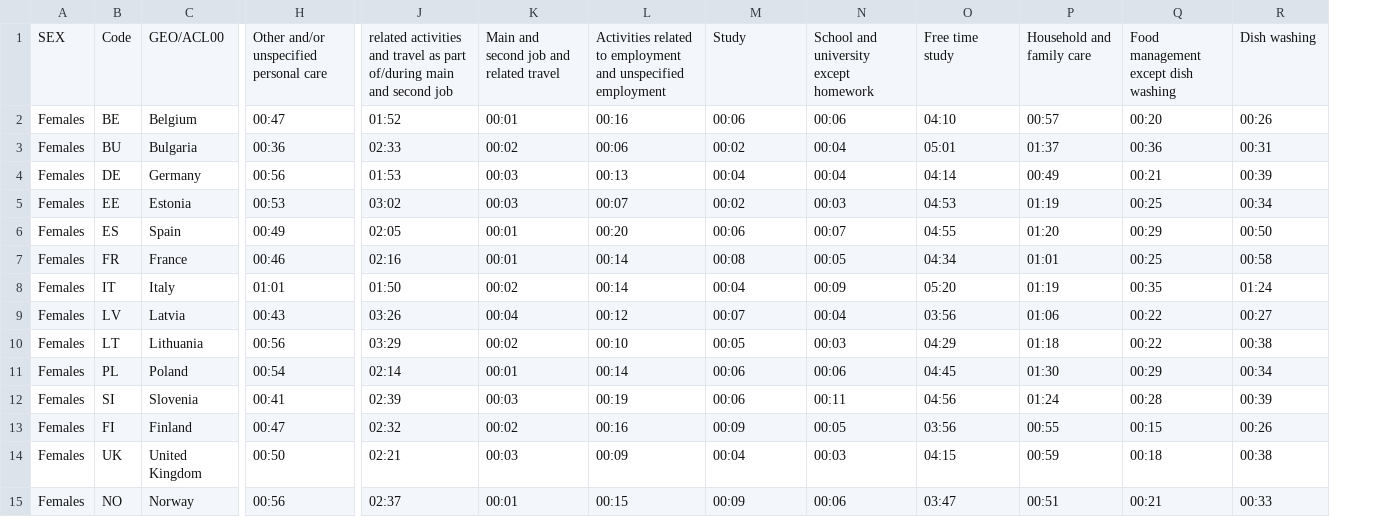
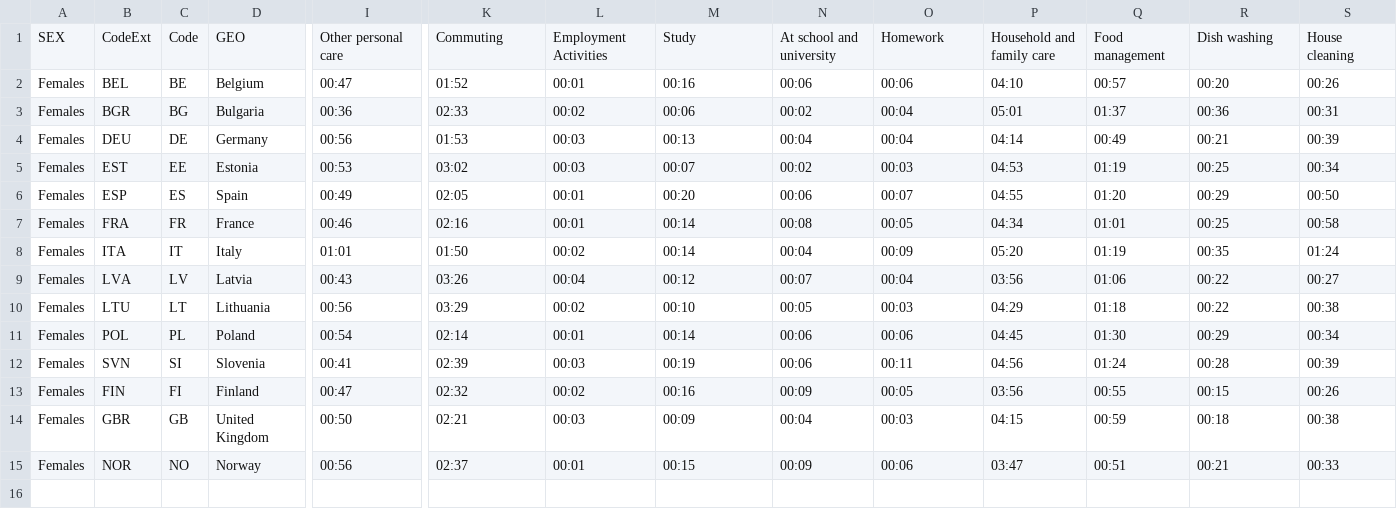
Before and after one commit to lucjands/adv16happyness, a CSV file: interfaces/datasets/femaleTimeHappynessDataset.csv, drawn as a sheet; only a part is shown, gaps mark what is left out; addresses are those after the commit; the diff covers the shown part only; the diff names each change by its address in the sheet, - before the commit and + after, or states it on an @@ line.

```diff
--- a/interfaces/datasets/femaleTimeHappynessDataset.csv
+++ b/interfaces/datasets/femaleTimeHappynessDataset.csv
+column B, rows 1-15: CodeExt | BEL | BGR | DEU | EST | ESP | FRA | ITA | LVA | LTU | POL | SVN | FIN | GBR | NOR
-D1: GEO/ACL00
+D1: GEO
-I1: Other and/or unspecified personal care
+I1: Other personal care
-K1: related activities and travel as part of/during main and second job
+K1: Commuting
-L1: Main and second job and related travel
+L1: Employment Activities
-M1: Activities related to employment and unspecified employment
+M1: Study
-N1: Study
+N1: At school and university
-O1: School and university except homework
+O1: Homework
-P1: Free time study
+P1: Household and family care
-Q1: Household and family care
+Q1: Food management
-R1: Food management except dish washing
+R1: Dish washing
-S1: Dish washing
+S1: House cleaning
-C3: BU
+C3: BG
-C14: UK
+C14: GB
```
Also changed, not shown: 34 edited cells elsewhere in this file, interfaces/datasets/maleTimeHappynessDataset.csv, 5 other files.
